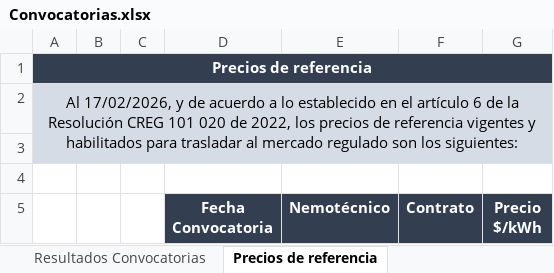
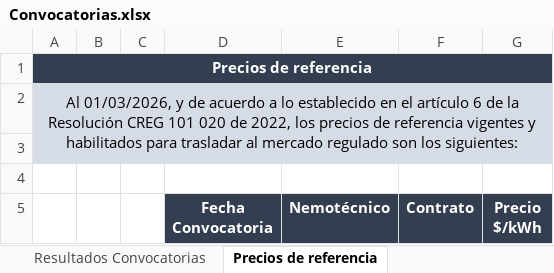
Before and after one commit to shaka03/bot_futuros, an Excel workbook: data/1_raw/Convocatorias.xlsx, sheet Precios de referencia, drawn as a sheet; only a part is shown; values as stored, in another font and other column widths than the file's, no borders; the diff names each change by its address in the sheet, - before the commit and + after, or states it on an @@ line.

```diff
--- a/data/1_raw/Convocatorias.xlsx (sheet Precios de referencia)
+++ b/data/1_raw/Convocatorias.xlsx (sheet Precios de referencia)
-A2: Al 17/02/2026, y de…
+A2: Al 01/03/2026, y de…
```
Also changed, not shown: data/1_raw/Cierre_Futuros_2026.xlsx, data/1_raw/Ultimas.xlsx, 8 other files.
